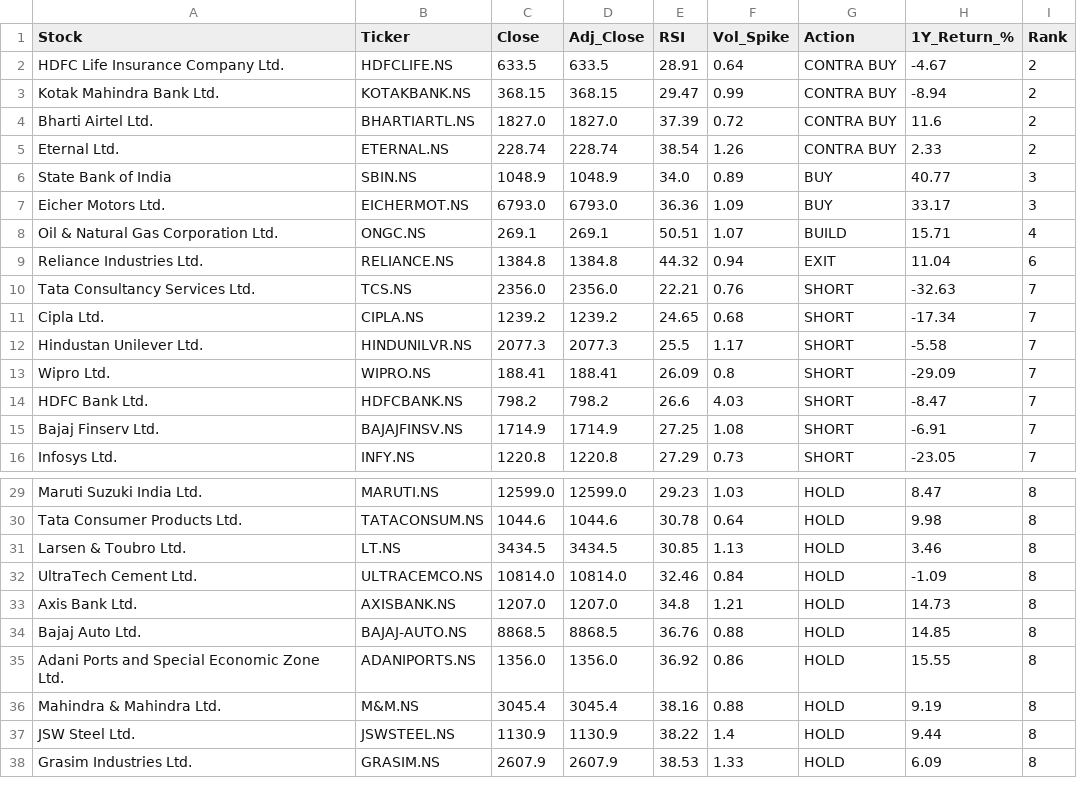
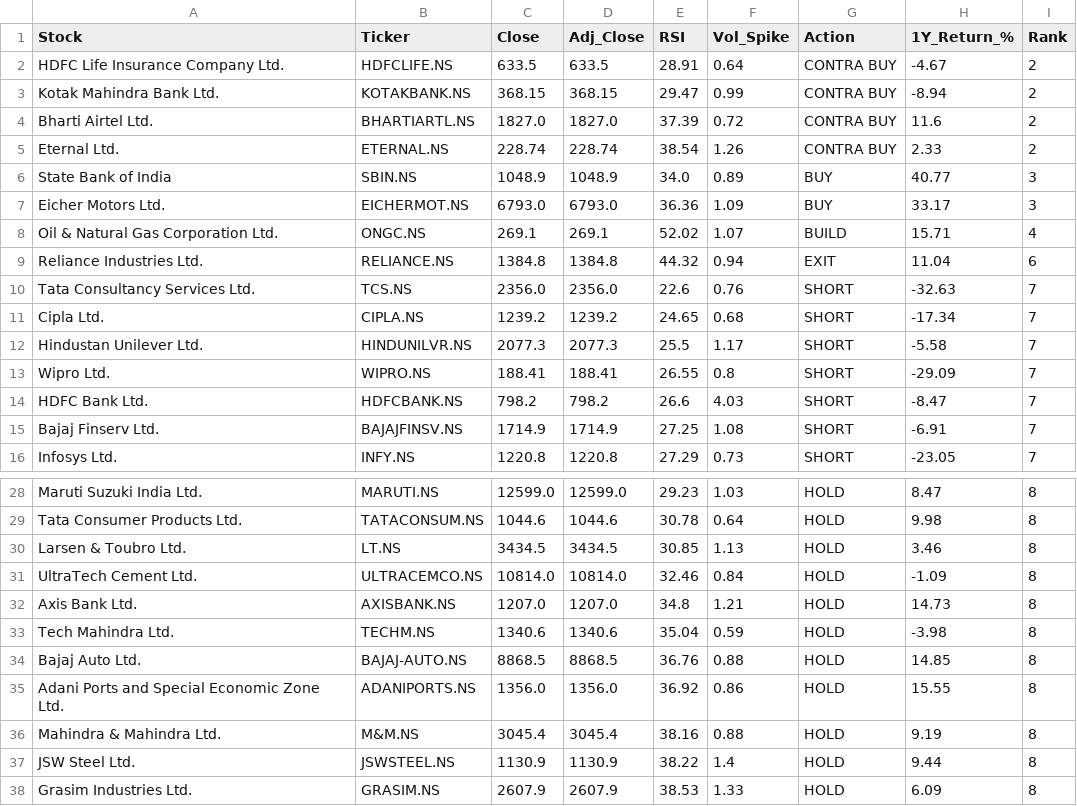
Before and after one commit to sujikin/market-screener, a CSV file: latest_scan_nifty50.csv, drawn as a sheet; only a part is shown, gaps mark what is left out; the diff covers the shown part only.

```diff
--- a/latest_scan_nifty50.csv
+++ b/latest_scan_nifty50.csv
@@ -7,8 +7,8 @@ State Bank of India,SBIN.NS,1048.9,1048.9,34.0,0.89,BUY,40.77,3
 Eicher Motors Ltd.,EICHERMOT.NS,6793.0,6793.0,36.36,1.09,BUY,33.17,3
-Oil & Natural Gas Corporation Ltd.,ONGC.NS,269.1,269.1,50.51,1.07,BUILD,15.71,4
+Oil & Natural Gas Corporation Ltd.,ONGC.NS,269.1,269.1,52.02,1.07,BUILD,15.71,4
 Reliance Industries Ltd.,RELIANCE.NS,1384.8,1384.8,44.32,0.94,EXIT,11.04,6
-Tata Consultancy Services Ltd.,TCS.NS,2356.0,2356.0,22.21,0.76,SHORT,-32.63,7
+Tata Consultancy Services Ltd.,TCS.NS,2356.0,2356.0,22.6,0.76,SHORT,-32.63,7
 Cipla Ltd.,CIPLA.NS,1239.2,1239.2,24.65,0.68,SHORT,-17.34,7
 Hindustan Unilever Ltd.,HINDUNILVR.NS,2077.3,2077.3,25.5,1.17,SHORT,-5.58,7
-Wipro Ltd.,WIPRO.NS,188.41,188.41,26.09,0.8,SHORT,-29.09,7
+Wipro Ltd.,WIPRO.NS,188.41,188.41,26.55,0.8,SHORT,-29.09,7
 HDFC Bank Ltd.,HDFCBANK.NS,798.2,798.2,26.6,4.03,SHORT,-8.47,7
@@ -33,2 +32,3 @@ UltraTech Cement Ltd.,ULTRACEMCO.NS,10814.0,10814.0,32.46,0.84,HOLD,-1.09,8
 Axis Bank Ltd.,AXISBANK.NS,1207.0,1207.0,34.8,1.21,HOLD,14.73,8
+Tech Mahindra Ltd.,TECHM.NS,1340.6,1340.6,35.04,0.59,HOLD,-3.98,8
 Bajaj Auto Ltd.,BAJAJ-AUTO.NS,8868.5,8868.5,36.76,0.88,HOLD,14.85,8
```
Also changed, not shown: 2 added rows, 3 removed rows and 8 edited cells elsewhere in this file, latest_scan_niftynext50.csv, 10 other files.
